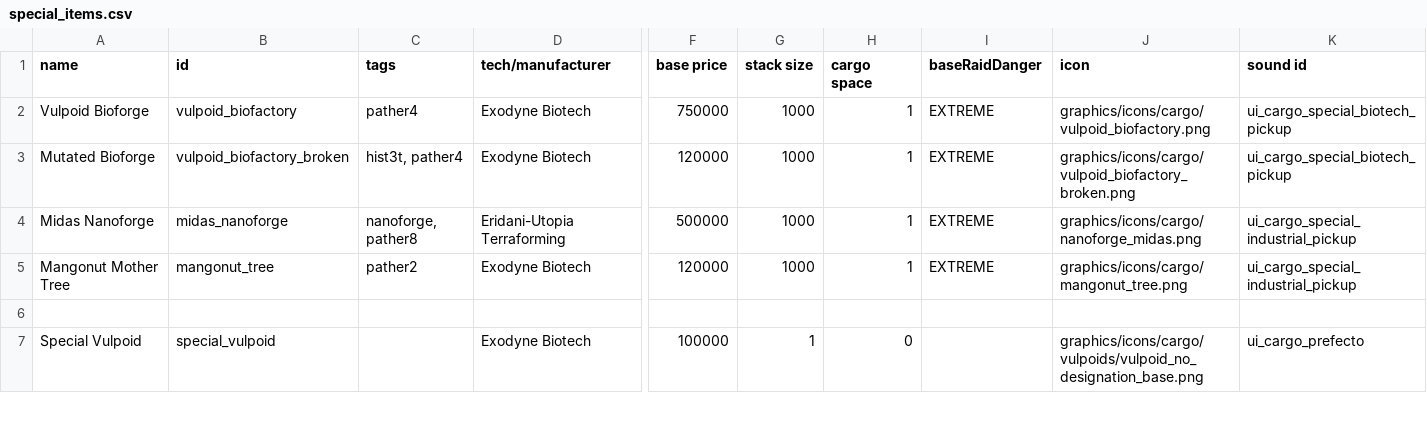
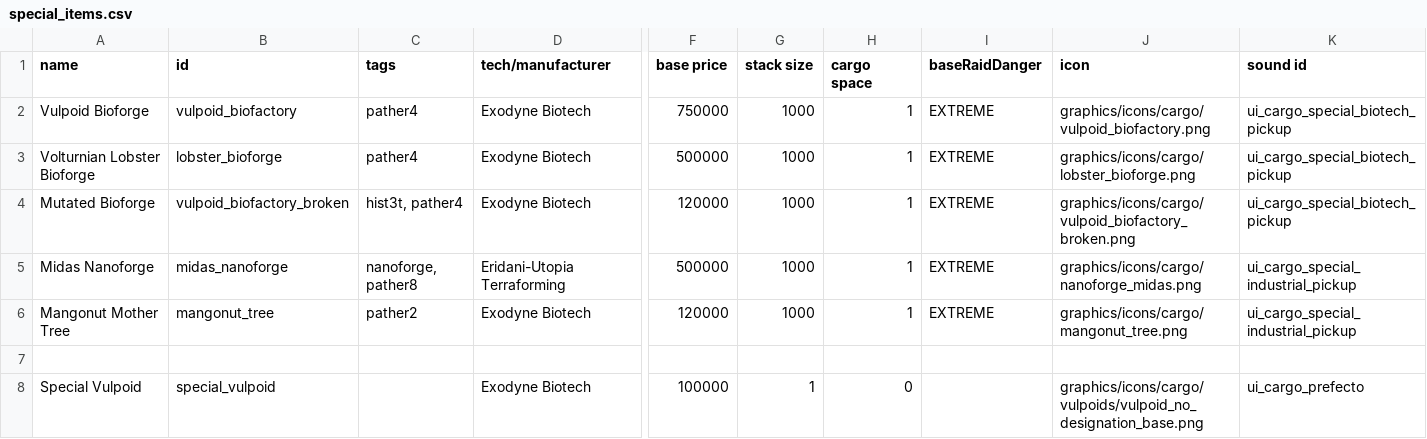
Before and after one commit to confer0/vulpoids, a CSV file: data/campaign/special_items.csv, drawn as a sheet; only a part is shown, gaps mark what is left out; rows hold the shown columns only; the diff names each change by its address in the sheet, - before the commit and + after, or states it on an @@ line.

Commit message:
added lobster bioforge

```diff
--- a/data/campaign/special_items.csv
+++ b/data/campaign/special_items.csv
+row 3: Volturnian Lobster Bioforge | lobster_bioforge | pather4 | Exodyne Biotech | 500000 | 1000 | 1 | EXTREME | graphics/icons/cargo/lobster_bioforge.png | ui_cargo_special_biotech_pickup
```
Also changed, not shown: data/campaign/market_conditions.csv, 15 other files.
